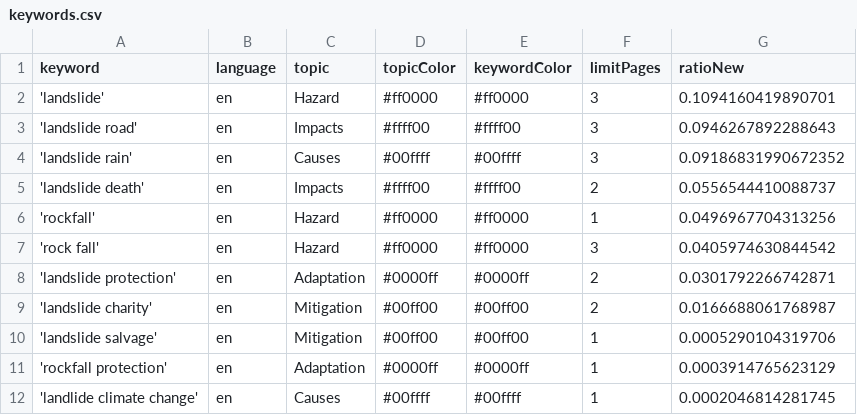
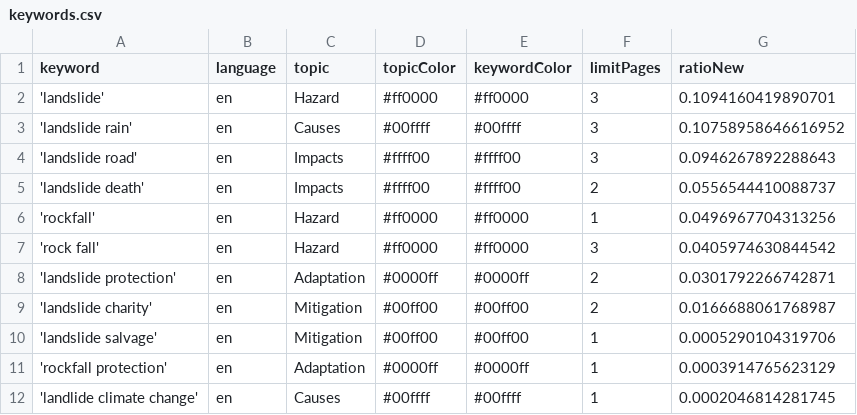
Before and after one commit to celiapi-news/landslideIsComing, a CSV file: keywords.csv, drawn as a sheet.

```diff
--- a/keywords.csv
+++ b/keywords.csv
@@ -2,4 +2,4 @@ keyword,language,topic,topicColor,keywordColor,limitPages,ratioNew
 'landslide',en,Hazard,#ff0000,#ff0000,3,0.1094160419890701
+'landslide rain',en,Causes,#00ffff,#00ffff,3,0.10758958646616952
 'landslide road',en,Impacts,#ffff00,#ffff00,3,0.0946267892288643
-'landslide rain',en,Causes,#00ffff,#00ffff,3,0.09186831990672352
 'landslide death',en,Impacts,#ffff00,#ffff00,2,0.0556544410088737
```
Also changed, not shown: 1 other file.
